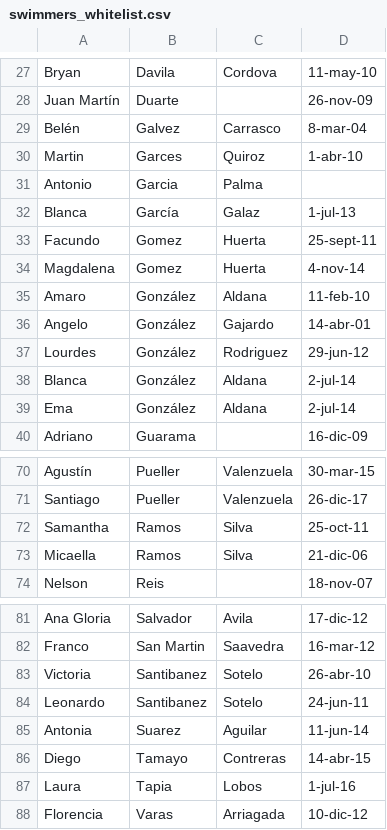
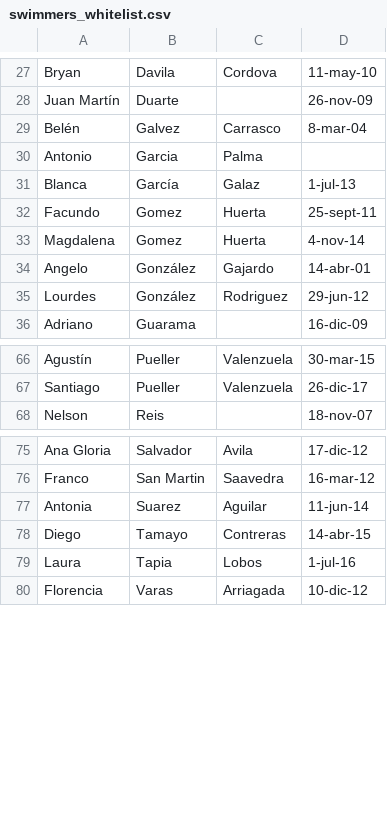
Before and after one commit to Rantunsote/rama-cloud-app, a CSV file: data/swimmers_whitelist.csv, drawn as a sheet; only a part is shown, gaps mark what is left out.

Commit message:
Remove inactive swimmers from platform

```diff
--- a/data/swimmers_whitelist.csv
+++ b/data/swimmers_whitelist.csv
@@ -29,3 +29,2 @@ Juan Martín,Duarte,,26-nov-09
 Belén,Galvez,Carrasco,8-mar-04
-Martin,Garces,Quiroz,1-abr-10
 Antonio,Garcia,Palma,
@@ -34,7 +33,4 @@ Facundo,Gomez,Huerta,25-sept-11
 Magdalena,Gomez,Huerta,4-nov-14
-Amaro,González,Aldana,11-feb-10
 Angelo,González,Gajardo,14-abr-01
 Lourdes,González,Rodriguez,29-jun-12
-Blanca,González,Aldana,2-jul-14
-Ema,González,Aldana,2-jul-14
 Adriano,Guarama,,16-dic-09
@@ -71,4 +67,2 @@ Agustín,Pueller,Valenzuela,30-mar-15
 Santiago,Pueller,Valenzuela,26-dic-17
-Samantha,Ramos,Silva,25-oct-11
-Micaella,Ramos,Silva,21-dic-06
 Nelson,Reis,,18-nov-07
@@ -82,4 +76,2 @@ Ana Gloria,Salvador,Avila,17-dic-12
 Franco,San Martin,Saavedra,16-mar-12
-Victoria,Santibanez,Sotelo,26-abr-10
-Leonardo,Santibanez,Sotelo,24-jun-11
 Antonia,Suarez,Aguilar,11-jun-14
```
Also changed, not shown: 2 other files.
